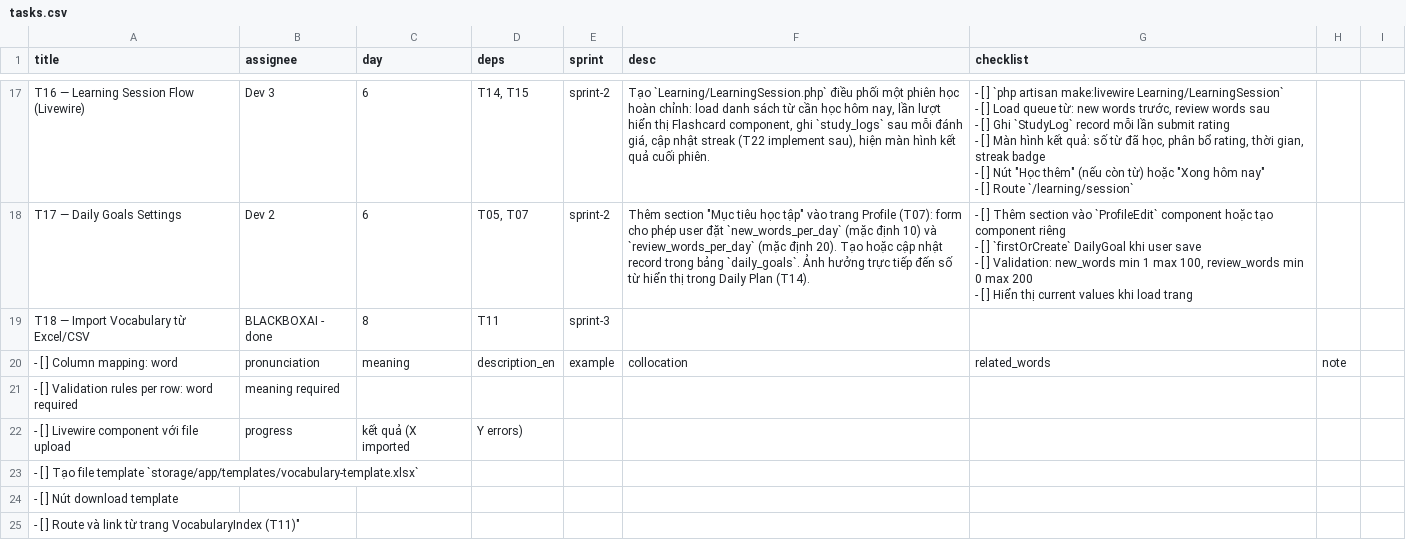
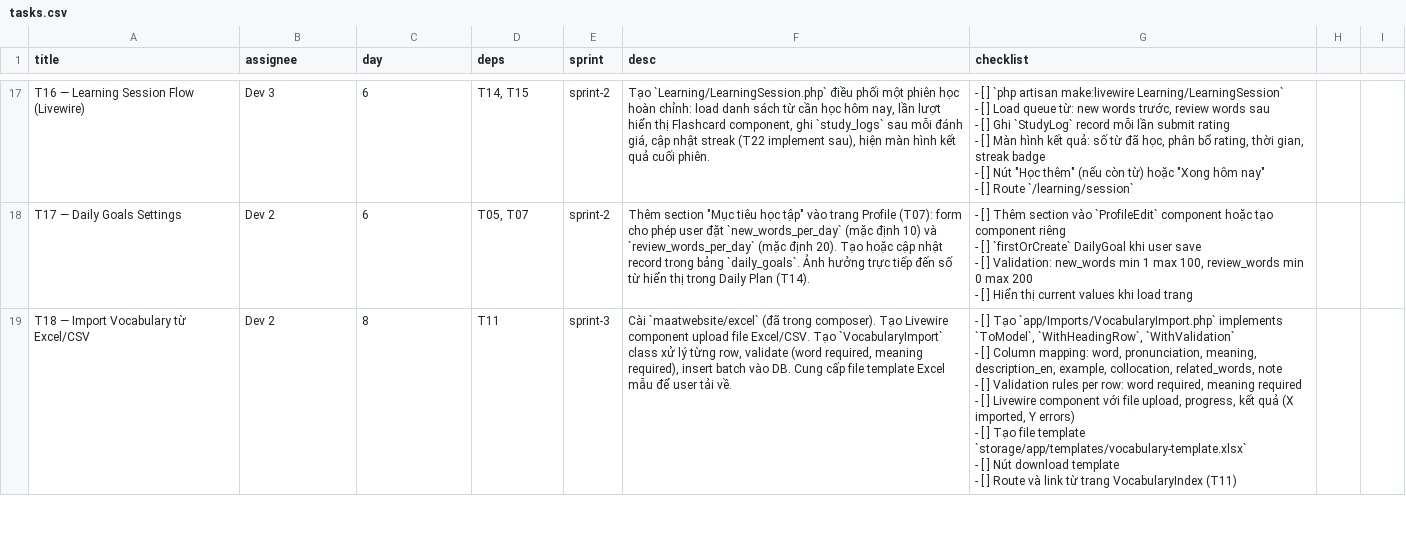
Before and after one commit to luonghoangphat2001/MinLish_oop, a CSV file: tasks.csv, drawn as a sheet; only a part is shown, gaps mark what is left out; the diff covers the shown part only.

```diff
--- a/tasks.csv
+++ b/tasks.csv
@@ -101,8 +101,8 @@
 - [ ] Hiển thị current values khi load trang"
-"T18 — Import Vocabulary từ Excel/CSV","BLACKBOXAI - done","8","T11","sprint-3"
-- [ ] Column mapping: word, pronunciation, meaning, description_en, example, collocation, related_words, note
-- [ ] Validation rules per row: word required, meaning required
-- [ ] Livewire component với file upload, progress, kết quả (X imported, Y errors)
-- [ ] Tạo file template `storage/app/templates/vocabulary-template.xlsx`
-- [ ] Nút download template
-- [ ] Route và link từ trang VocabularyIndex (T11)"
+"T18 — Import Vocabulary từ Excel/CSV","Dev 2","8","T11","sprint-3","Cài `maatwebsite/excel` (đã trong composer). Tạo Livewire component upload file Excel/CSV. Tạo `VocabularyImport` class xử lý từng row, validate (word required, meaning required), insert batch vào DB. Cung cấp file template Excel mẫu để user tải về.","- [ ] Tạo `app/Imports/VocabularyImport.php` implements `ToModel`, `WithHeadingRow`, `WithValidation`
+- [ ] Column mapping: word, pronunciation, meaning, description_en, example, collocation, related_words, note
+- [ ] Validation rules per row: word required, meaning required
+- [ ] Livewire component với file upload, progress, kết quả (X imported, Y errors)
+- [ ] Tạo file template `storage/app/templates/vocabulary-template.xlsx`
+- [ ] Nút download template
+- [ ] Route và link từ trang VocabularyIndex (T11)"
```
Also changed, not shown: 13 removed rows and 9 edited cells elsewhere in this file, 18 other files.
